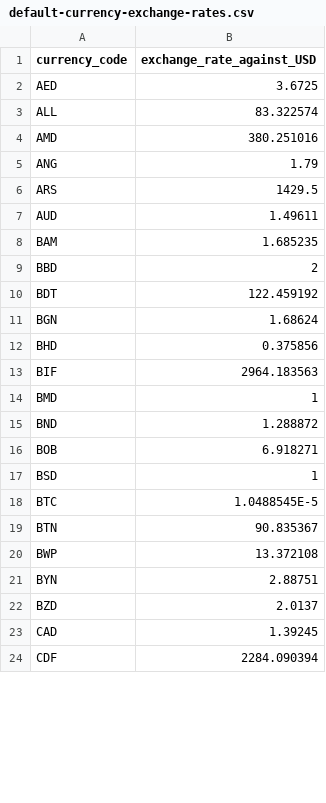
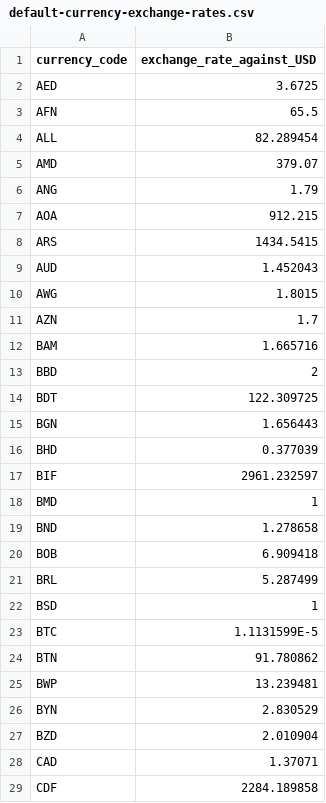
Before and after one commit to wpdavies/alpha-insights-sales-report-builder-analytics-for-woocommerce, a CSV file: assets/other/default-currency-exchange-rates.csv, drawn as a sheet; only a part is shown; the diff covers the shown part only.

```diff
--- a/assets/other/default-currency-exchange-rates.csv
+++ b/assets/other/default-currency-exchange-rates.csv
@@ -2,23 +2,28 @@ currency_code,exchange_rate_against_USD
 AED,3.6725
-ALL,83.322574
-AMD,380.251016
+AFN,65.5
+ALL,82.289454
+AMD,379.07
 ANG,1.79
-ARS,1429.5
-AUD,1.49611
-BAM,1.685235
+AOA,912.215
+ARS,1434.5415
+AUD,1.452043
+AWG,1.8015
+AZN,1.7
+BAM,1.665716
 BBD,2
-BDT,122.459192
-BGN,1.68624
-BHD,0.375856
-BIF,2964.183563
+BDT,122.309725
+BGN,1.656443
+BHD,0.377039
+BIF,2961.232597
 BMD,1
-BND,1.288872
-BOB,6.918271
+BND,1.278658
+BOB,6.909418
+BRL,5.287499
 BSD,1
-BTC,1.0488545E-5
-BTN,90.835367
-BWP,13.372108
-BYN,2.88751
-BZD,2.0137
-CAD,1.39245
-CDF,2284.090394
+BTC,1.1131599E-5
+BTN,91.780862
+BWP,13.239481
+BYN,2.830529
+BZD,2.010904
+CAD,1.37071
+CDF,2284.189858
```
Also changed, not shown: 30 added rows and 95 edited cells elsewhere in this file, 12 other files.
